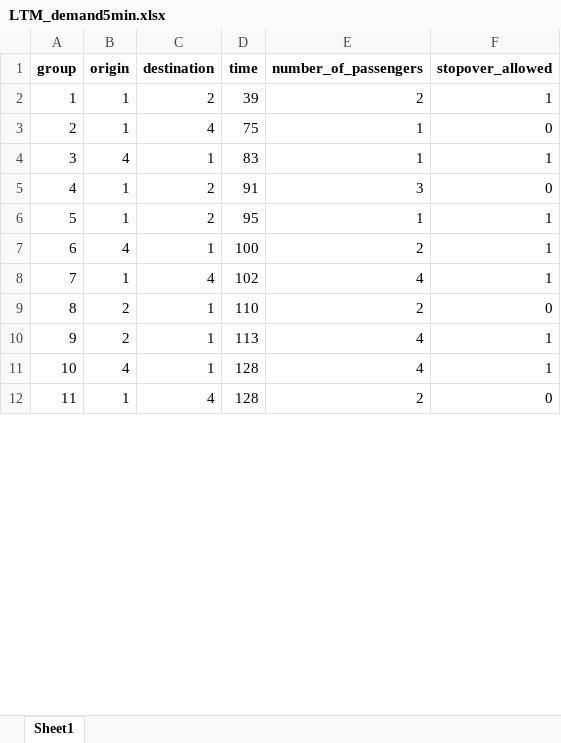
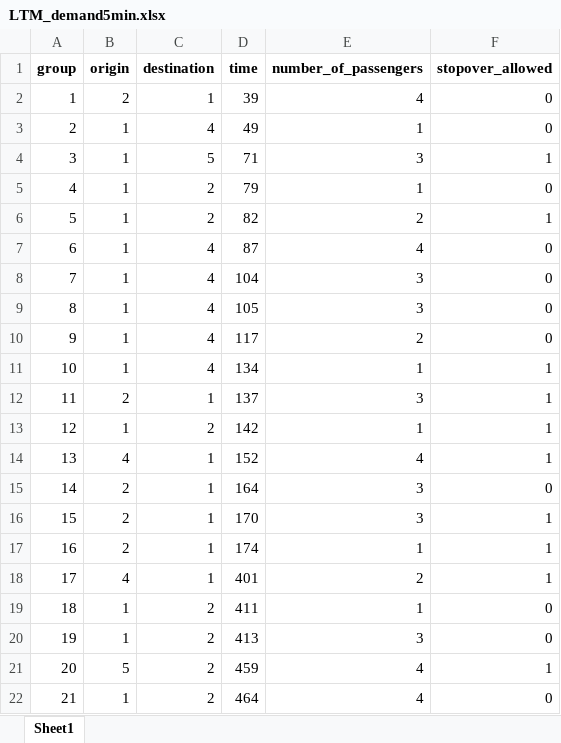
Before and after one commit to JonasHansenDTU/Master-Thesis-eVTOL, an Excel workbook: inputData/LTM_demand5min.xlsx, sheet Sheet1, drawn as a sheet; only a part is shown; values as stored, in another font and other column widths than the file's, no borders; removed rows and columns are numbered as before the commit, all else as after; the diff covers the shown part only; the diff names each change by its address in the sheet, - before the commit and + after, or states it on an @@ line.

Commit message:
New data

```diff
--- a/inputData/LTM_demand5min.xlsx (sheet Sheet1)
+++ b/inputData/LTM_demand5min.xlsx (sheet Sheet1)
+row 2: 1 | 2 | 1 | 39 | 4 | 0
+row 3: 2 | 1 | 4 | 49 | 1 | 0
+row 4: 3 | 1 | 5 | 71 | 3 | 1
+row 5: 4 | 1 | 2 | 79 | 1 | 0
@@ column A (group) renumbered between rows 6 and 46 @@
-D6 (time): 39
+D6 (time): 82
-D7 (time): 75
+D7 (time): 87
-E7 (number_of_passengers): 1
+E7 (number_of_passengers): 4
-row 4: 3 | 4 | 1 | 83 | 1 | 1
-C8 (destination): 2
+C8 (destination): 4
-D8 (time): 91
+D8 (time): 104
+row 9: 8 | 1 | 4 | 105 | 3 | 0
+row 10: 9 | 1 | 4 | 117 | 2 | 0
+row 11: 10 | 1 | 4 | 134 | 1 | 1
+row 12: 11 | 2 | 1 | 137 | 3 | 1
-D13 (time): 95
+D13 (time): 142
-D14 (time): 100
+D14 (time): 152
-E14 (number_of_passengers): 2
+E14 (number_of_passengers): 4
-row 8: 7 | 1 | 4 | 102 | 4 | 1
-D15 (time): 110
+D15 (time): 164
-E15 (number_of_passengers): 2
+E15 (number_of_passengers): 3
-D16 (time): 113
+D16 (time): 170
-E16 (number_of_passengers): 4
+E16 (number_of_passengers): 3
+row 17: 16 | 2 | 1 | 174 | 1 | 1
-D18 (time): 128
+D18 (time): 401
-E18 (number_of_passengers): 4
+E18 (number_of_passengers): 2
-C19 (destination): 4
+C19 (destination): 2
-D19 (time): 128
+D19 (time): 411
-E19 (number_of_passengers): 2
+E19 (number_of_passengers): 1
+row 20: 19 | 1 | 2 | 413 | 3 | 0
+row 21: 20 | 5 | 2 | 459 | 4 | 1
+row 22: 21 | 1 | 2 | 464 | 4 | 0
```
Also changed, not shown: 10 added rows, 19 removed rows and 26 edited cells elsewhere in this sheet, inputData/Parameters.xlsx, 7 other files.
